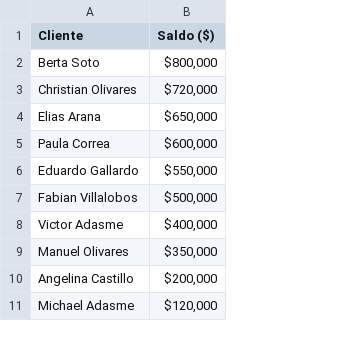
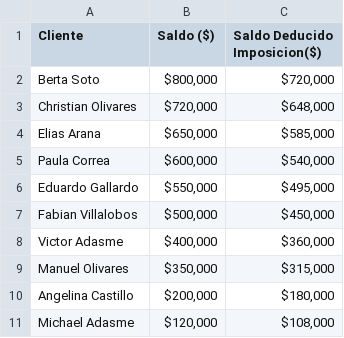
Before and after one commit to AnthonyDuoc/AnthonyAdasme, a CSV file: reporte_banco.csv, drawn as a sheet; the diff names each change by its address in the sheet, - before the commit and + after, or states it on an @@ line.

Commit message:
reporte con deduccion

```diff
--- a/reporte_banco.csv
+++ b/reporte_banco.csv
+column C (Saldo Deducido Imposicion($)), rows 2-11: $720,000 | $648,000 | $585,000 | $540,000 | $495,000 | $450,000 | $360,000 | $315,000 | $180,000 | $108,000
```
Also changed, not shown: 1 other file.
